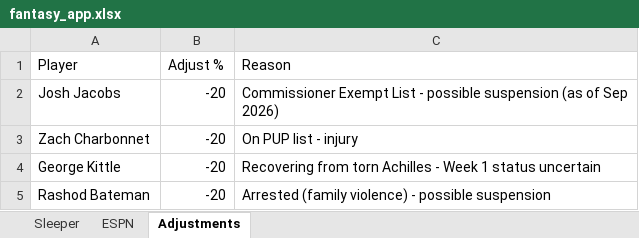
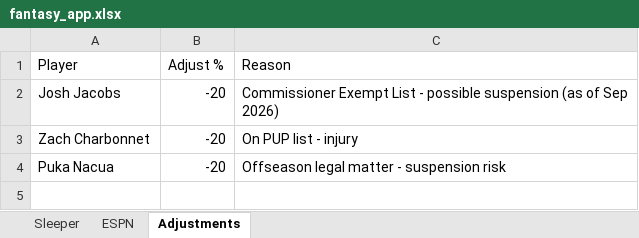
Before and after one commit to AlanKalach/fantasy_auction_optimizer, an Excel workbook: fantasy_app.xlsx, sheet Adjustments, drawn as a sheet; values as stored, in another font and other column widths than the file's, no borders; removed rows and columns are numbered as before the commit, all else as after; the diff names each change by its address in the sheet, - before the commit and + after, or states it on an @@ line.

```diff
--- a/fantasy_app.xlsx (sheet Adjustments)
+++ b/fantasy_app.xlsx (sheet Adjustments)
-row 4: George Kittle | -20 | Recovering from torn Achilles - Week 1 status uncertain
-row 5: Rashod Bateman | -20 | Arrested (family violence) - possible suspension
+row 4: Puka Nacua | -20 | Offseason legal matter - suspension risk
```
